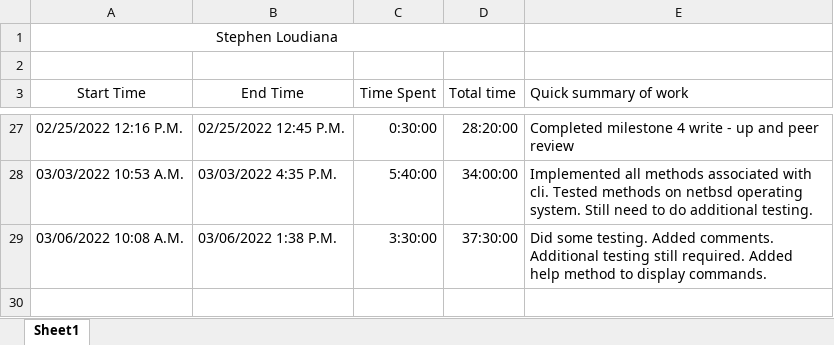
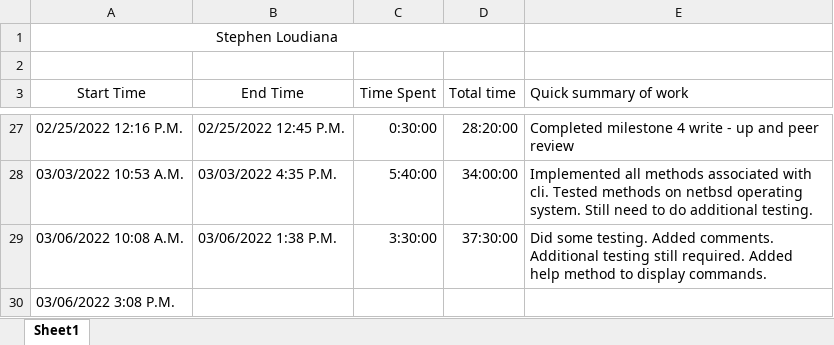
Before and after one commit to KvanQuilst/NetBSD-WifiBrowser, an Excel workbook: docs/time_logs/Stephen_time_log.xlsx, sheet Sheet1, drawn as a sheet; only a part is shown, gaps mark what is left out; values as stored, in another font and other column widths than the file's, no borders; the diff names each change by its address in the sheet, - before the commit and + after, or states it on an @@ line.

Commit message:
stephen: clock in

```diff
--- a/docs/time_logs/Stephen_time_log.xlsx (sheet Sheet1)
+++ b/docs/time_logs/Stephen_time_log.xlsx (sheet Sheet1)
+row 30: 03/06/2022 3:08 P.M.
```
